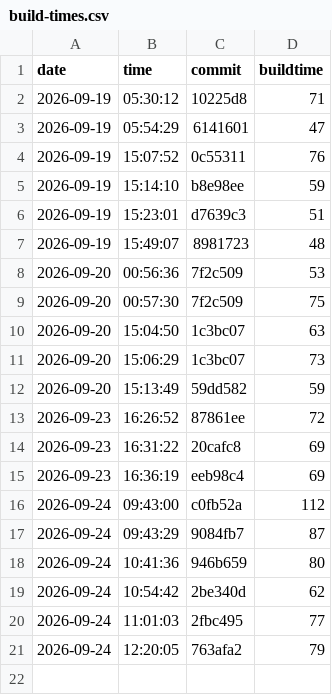
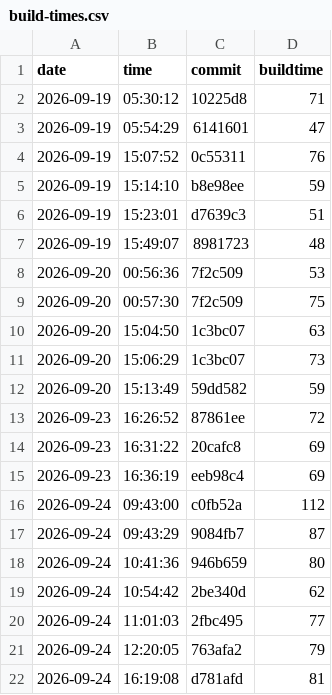
Before and after one commit to nguyentrungnghia1802/use, a CSV file: docs/archunit-results/build-times.csv, drawn as a sheet; the diff names each change by its address in the sheet, - before the commit and + after, or states it on an @@ line.

```diff
--- a/docs/archunit-results/build-times.csv
+++ b/docs/archunit-results/build-times.csv
+row 22: 2026-09-24 | 16:19:08 | d781afd | 81
```
Also changed, not shown: docs/archunit-results/cycles-tests.csv, docs/archunit-results/layer-violations.csv.
